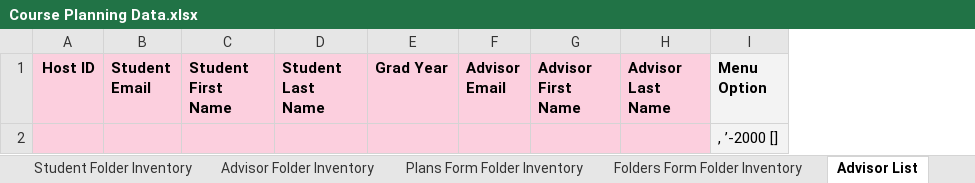
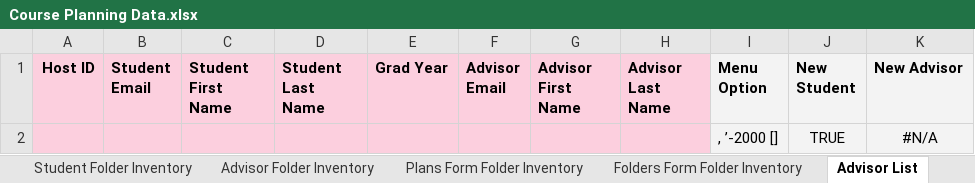
Before and after one commit to groton-school/course-planning-tool, an Excel workbook: schema/sheets/Course Planning Data.xlsx, sheet Advisor List, drawn as a sheet; values as stored, in another font and other column widths than the file's, no borders; charts and pictures not drawn; the diff names each change by its address in the sheet, - before the commit and + after, or states it on an @@ line.

```diff
--- a/schema/sheets/Course Planning Data.xlsx (sheet Advisor List)
+++ b/schema/sheets/Course Planning Data.xlsx (sheet Advisor List)
+column J (New Student), row 2: TRUE
+column K (New Advisor), row 2: #N/A
```
Also changed, not shown: sheet Course Plan Inventory, formulas that keep their value, 3 other files.
